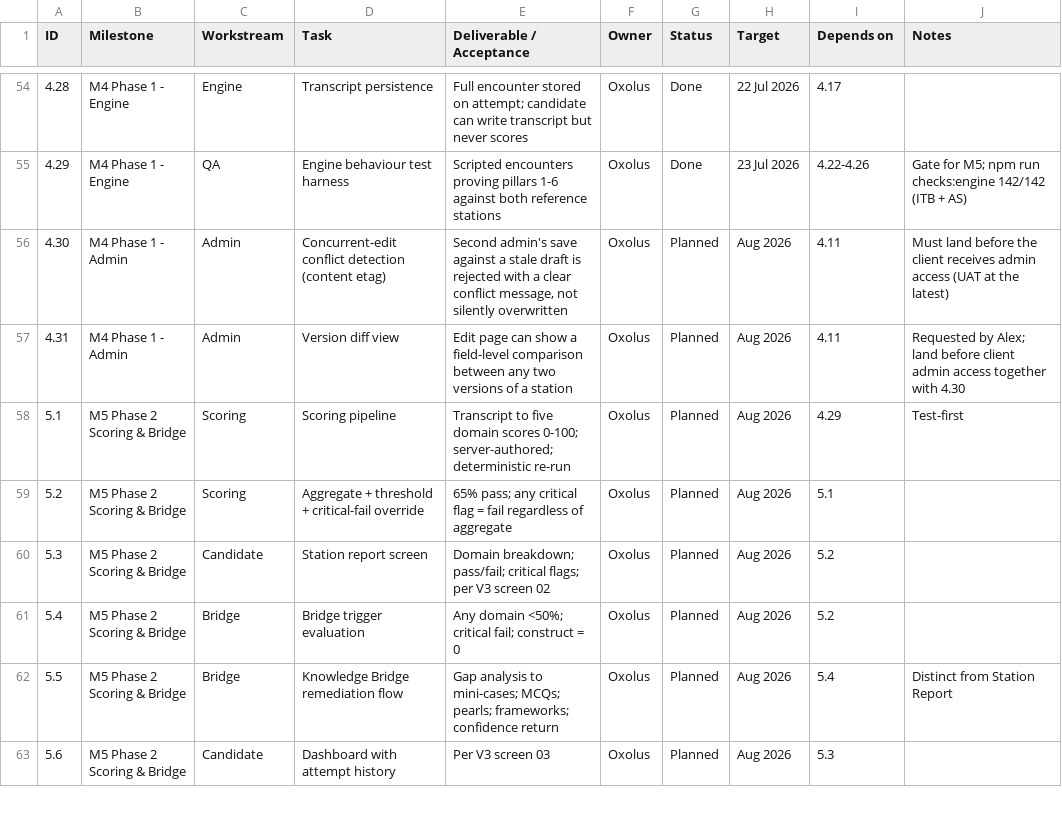
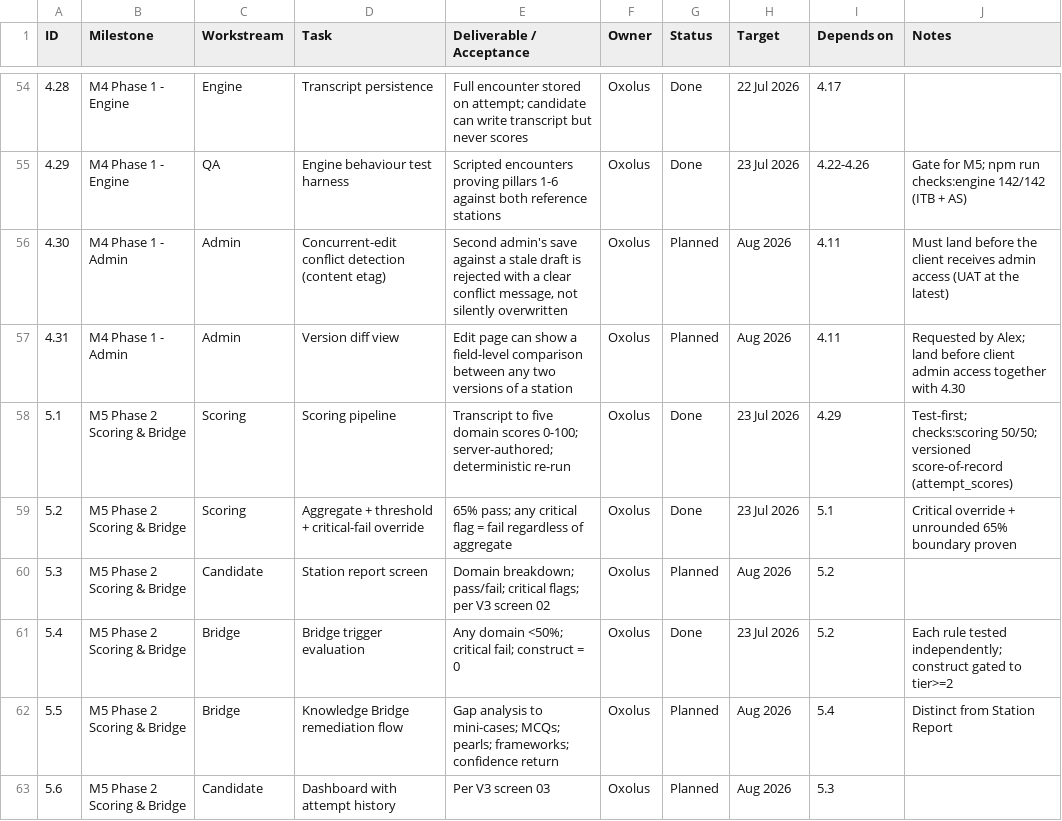
Before and after one commit to alexanderbleyde-droid/OSCE, a CSV file: docs/plan/project-plan.csv, drawn as a sheet; only a part is shown, gaps mark what is left out.

```diff
--- a/docs/plan/project-plan.csv
+++ b/docs/plan/project-plan.csv
@@ -57,6 +57,6 @@ ID,Milestone,Workstream,Task,Deliverable / Acceptance,Owner,Status,Target,Depend
 4.31,M4 Phase 1 - Admin,Admin,Version diff view,Edit page can show a field-level comparison between any two versions of a station,Oxolus,Planned,Aug 2026,4.11,Requested by Alex; land before client admin access together with 4.30
-5.1,M5 Phase 2 Scoring & Bridge,Scoring,Scoring pipeline,Transcript to five domain scores 0-100; server-authored; deterministic re-run,Oxolus,Planned,Aug 2026,4.29,Test-first
-5.2,M5 Phase 2 Scoring & Bridge,Scoring,Aggregate + threshold + critical-fail override,65% pass; any critical flag = fail regardless of aggregate,Oxolus,Planned,Aug 2026,5.1,
+5.1,M5 Phase 2 Scoring & Bridge,Scoring,Scoring pipeline,Transcript to five domain scores 0-100; server-authored; deterministic re-run,Oxolus,Done,23 Jul 2026,4.29,Test-first; checks:scoring 50/50; versioned score-of-record (attempt_scores)
+5.2,M5 Phase 2 Scoring & Bridge,Scoring,Aggregate + threshold + critical-fail override,65% pass; any critical flag = fail regardless of aggregate,Oxolus,Done,23 Jul 2026,5.1,Critical override + unrounded 65% boundary proven
 5.3,M5 Phase 2 Scoring & Bridge,Candidate,Station report screen,Domain breakdown; pass/fail; critical flags; per V3 screen 02,Oxolus,Planned,Aug 2026,5.2,
-5.4,M5 Phase 2 Scoring & Bridge,Bridge,Bridge trigger evaluation,Any domain <50%; critical fail; construct = 0,Oxolus,Planned,Aug 2026,5.2,
+5.4,M5 Phase 2 Scoring & Bridge,Bridge,Bridge trigger evaluation,Any domain <50%; critical fail; construct = 0,Oxolus,Done,23 Jul 2026,5.2,Each rule tested independently; construct gated to tier>=2
 5.5,M5 Phase 2 Scoring & Bridge,Bridge,Knowledge Bridge remediation flow,Gap analysis to mini-cases; MCQs; pearls; frameworks; confidence return,Oxolus,Planned,Aug 2026,5.4,Distinct from Station Report
```
Also changed, not shown: 15 other files.
